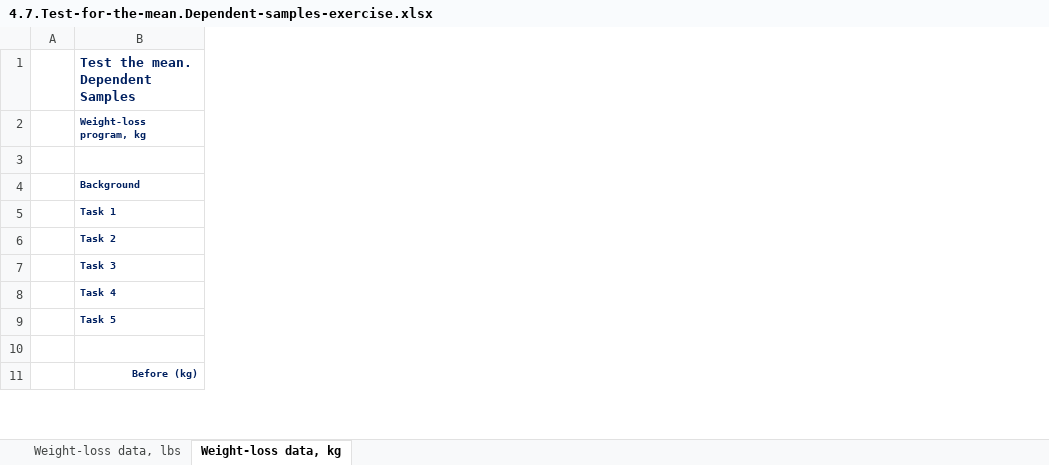
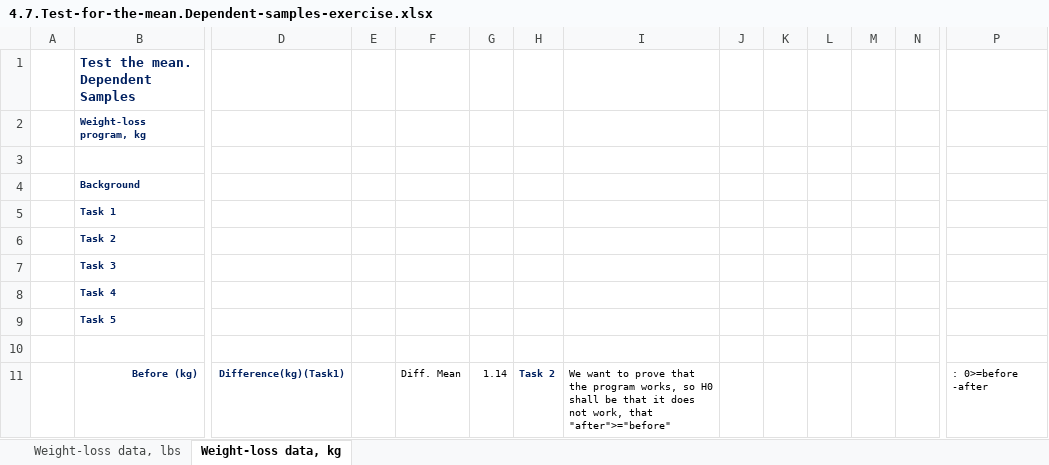
Before and after one commit to manuelvigarcia/datascience_bootcamp, an Excel workbook: resources/Part_3_Statistics/S20_L130/4.7.Test-for-the-mean.Dependent-samples-exercise.xlsx, sheet Weight-loss data, kg, drawn as a sheet; only a part is shown, gaps mark what is left out; values as stored, in another font and other column widths than the file's, no borders; the diff covers the shown part only; the diff names each change by its address in the sheet, - before the commit and + after, or states it on an @@ line.

Commit message:
Added two more hypothesis testing with the mean population exercises.

```diff
--- a/resources/Part_3_Statistics/S20_L130/4.7.Test-for-the-mean.Dependent-samples-exercise.xlsx (sheet Weight-loss data, kg)
+++ b/resources/Part_3_Statistics/S20_L130/4.7.Test-for-the-mean.Dependent-samples-exercise.xlsx (sheet Weight-loss data, kg)
+column D, row 11: Difference(kg)(Task1)
+column E, empty
+column F, row 11: Diff. Mean
+column G, row 11: 1.14
+column H, row 11: Task 2
+column I, row 11: We want to prove that the program works, so H0 shall be that it does not work, that "after">="before"
+column J, empty
+column K, empty
+column L, empty
+column M, empty
+column N, empty
+column P, row 11: : 0>=before -after
```
Also changed, not shown: 1 added column elsewhere in this sheet, resources/Part_3_Statistics/S20_L132/4.8.Test-for-the-mean.Independent-samples-Part-1-exercise.xlsx.
